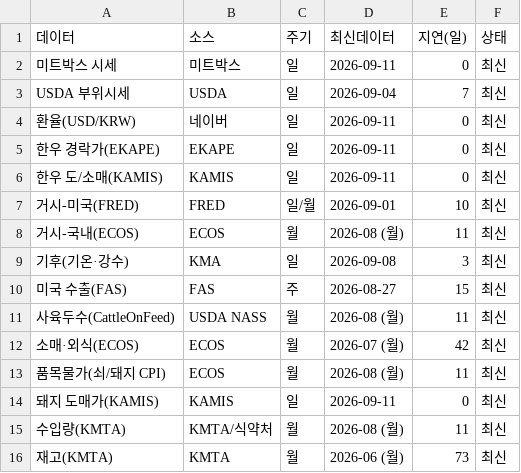
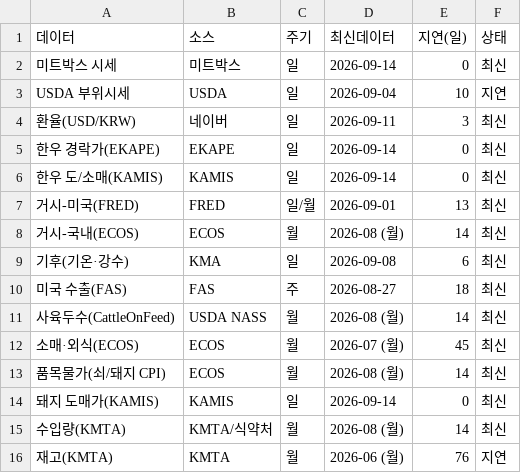
Before and after one commit to livedevgit-dev/Beef_Price_Model, a CSV file: data/2_dashboard/data_status.csv, drawn as a sheet.

Commit message:
chore(data): pipeline OK [price-only] 2026-09-14 08:19

```diff
--- a/data/2_dashboard/data_status.csv
+++ b/data/2_dashboard/data_status.csv
@@ -1,16 +1,16 @@
 데이터,소스,주기,최신데이터,지연(일),상태
-미트박스 시세,미트박스,일,2026-09-11,0,최신
-USDA 부위시세,USDA,일,2026-09-04,7,최신
-환율(USD/KRW),네이버,일,2026-09-11,0,최신
-한우 경락가(EKAPE),EKAPE,일,2026-09-11,0,최신
-한우 도/소매(KAMIS),KAMIS,일,2026-09-11,0,최신
-거시-미국(FRED),FRED,일/월,2026-09-01,10,최신
-거시-국내(ECOS),ECOS,월,2026-08 (월),11,최신
-기후(기온·강수),KMA,일,2026-09-08,3,최신
-미국 수출(FAS),FAS,주,2026-08-27,15,최신
-사육두수(CattleOnFeed),USDA NASS,월,2026-08 (월),11,최신
-소매·외식(ECOS),ECOS,월,2026-07 (월),42,최신
-품목물가(쇠/돼지 CPI),ECOS,월,2026-08 (월),11,최신
-돼지 도매가(KAMIS),KAMIS,일,2026-09-11,0,최신
-수입량(KMTA),KMTA/식약처,월,2026-08 (월),11,최신
-재고(KMTA),KMTA,월,2026-06 (월),73,최신
+미트박스 시세,미트박스,일,2026-09-14,0,최신
+USDA 부위시세,USDA,일,2026-09-04,10,지연
+환율(USD/KRW),네이버,일,2026-09-11,3,최신
+한우 경락가(EKAPE),EKAPE,일,2026-09-14,0,최신
+한우 도/소매(KAMIS),KAMIS,일,2026-09-14,0,최신
+거시-미국(FRED),FRED,일/월,2026-09-01,13,최신
+거시-국내(ECOS),ECOS,월,2026-08 (월),14,최신
+기후(기온·강수),KMA,일,2026-09-08,6,최신
+미국 수출(FAS),FAS,주,2026-08-27,18,최신
+사육두수(CattleOnFeed),USDA NASS,월,2026-08 (월),14,최신
+소매·외식(ECOS),ECOS,월,2026-07 (월),45,최신
+품목물가(쇠/돼지 CPI),ECOS,월,2026-08 (월),14,최신
+돼지 도매가(KAMIS),KAMIS,일,2026-09-14,0,최신
+수입량(KMTA),KMTA/식약처,월,2026-08 (월),14,최신
+재고(KMTA),KMTA,월,2026-06 (월),76,지연
```
Also changed, not shown: 8 other files.
